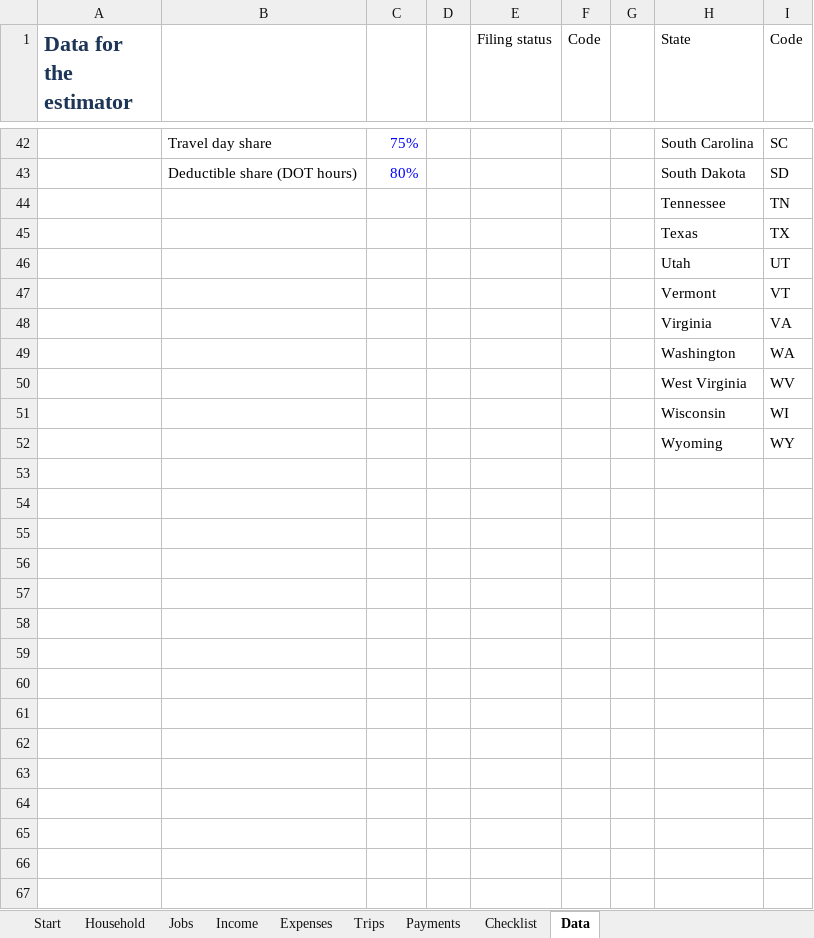
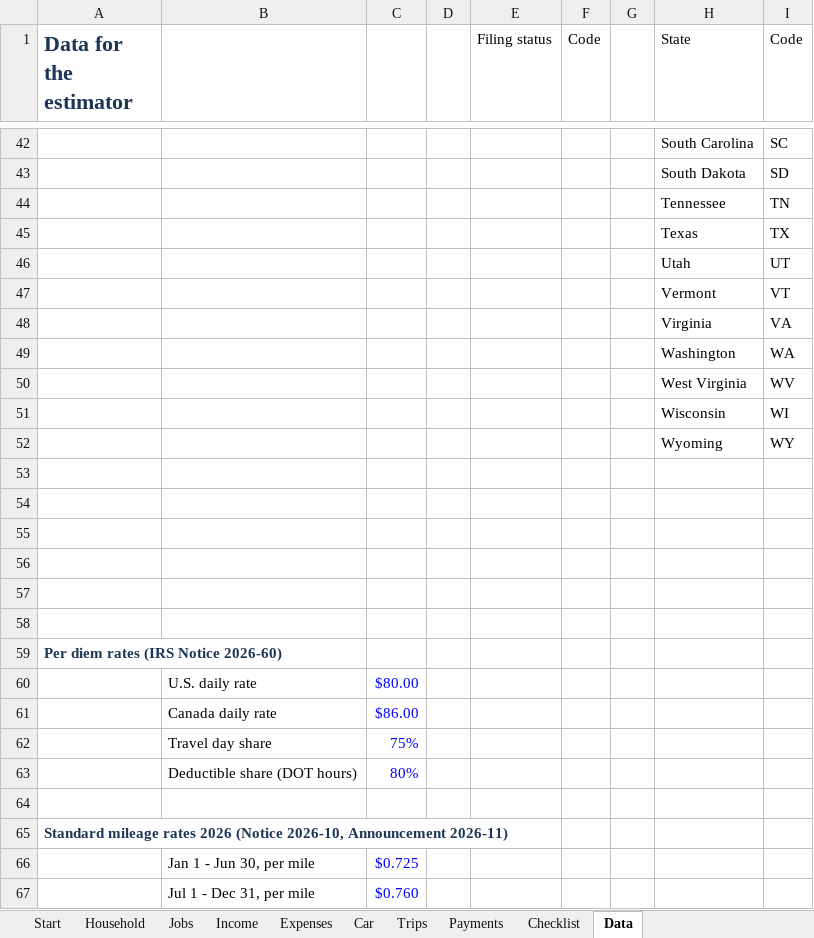
Before and after one commit to beezy350/beezy350.github.io, an Excel workbook: tax-prep/downloads/falcon-tax-organizer-2026.xlsx, sheet Data, drawn as a sheet; only a part is shown, gaps mark what is left out; values as stored, in another font and other column widths than the file's, no borders; the diff covers the shown part only; the diff names each change by its address in the sheet, - before the commit and + after, or states it on an @@ line.

```diff
--- a/tax-prep/downloads/falcon-tax-organizer-2026.xlsx (sheet Data)
+++ b/tax-prep/downloads/falcon-tax-organizer-2026.xlsx (sheet Data)
+sheet tab: Car
-B42: Travel day share
+B42: (empty)
-C42: 75%
+C42: (empty)
-B43: Deductible share (DOT hours)
+B43: (empty)
-C43: 80%
+C43: (empty)
+row 53: (empty)
+row 54: (empty)
+row 55: (empty)
+row 56: (empty)
+row 57: (empty)
+row 58: (empty)
+row 59: Per diem rates (IRS Notice 2026-60)
+row 60:  | U.S. daily rate | $80.00
+row 61:  | Canada daily rate | $86.00
+row 62:  | Travel day share | 75%
+row 63:  | Deductible share (DOT hours) | 80%
+row 64: (empty)
+row 65: Standard mileage rates 2026 (Notice 2026-10, Announcement 2026-11)
+row 66:  | Jan 1 - Jun 30, per mile | $0.725
+row 67:  | Jul 1 - Dec 31, per mile | $0.760
```
Also changed, not shown: 5 added rows, 5 removed rows and 22 edited cells elsewhere in this sheet, sheet Expenses, sheet Start, formulas that keep their value, 21 other files.
